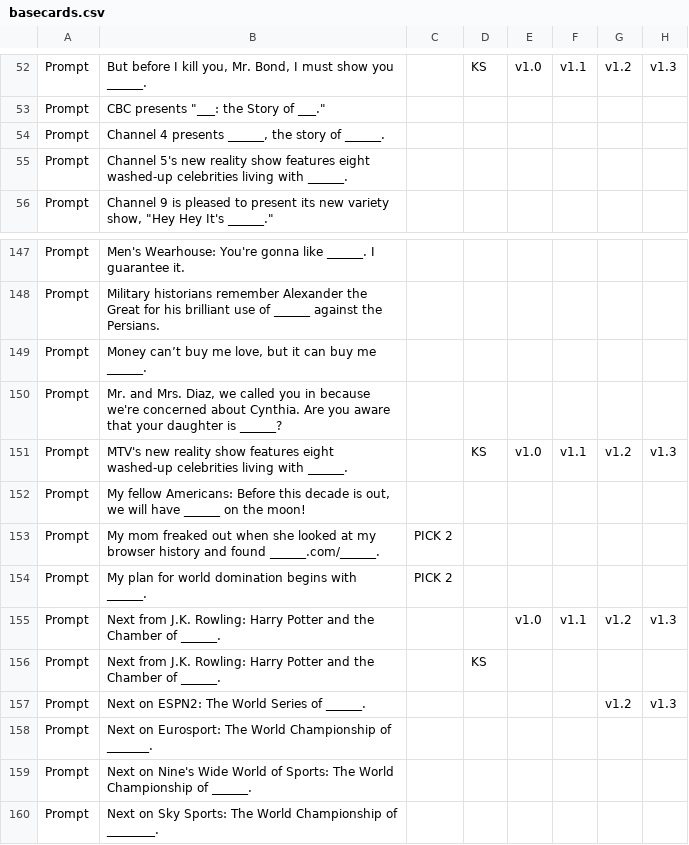
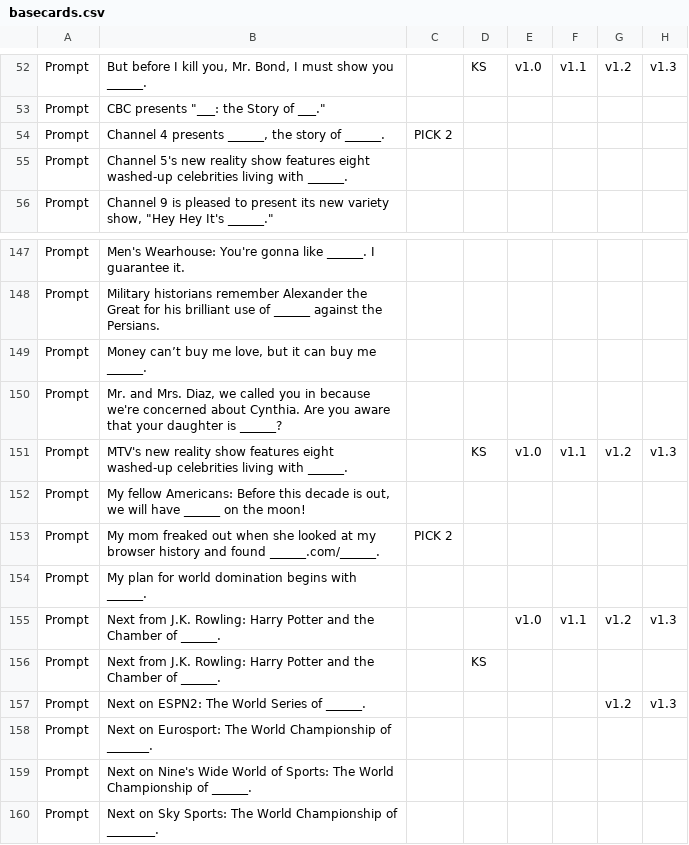
Before and after one commit to Carbs-Despite-Quarantine/server, a CSV file: setup/basecards.csv, drawn as a sheet; only a part is shown, gaps mark what is left out; the diff names each change by its address in the sheet, - before the commit and + after, or states it on an @@ line.

```diff
--- a/setup/basecards.csv
+++ b/setup/basecards.csv
-C54: (empty)
+C54: PICK 2
-C154: PICK 2
+C154: (empty)
```
Also changed, not shown: setup/packs.csv, 6 other files.
